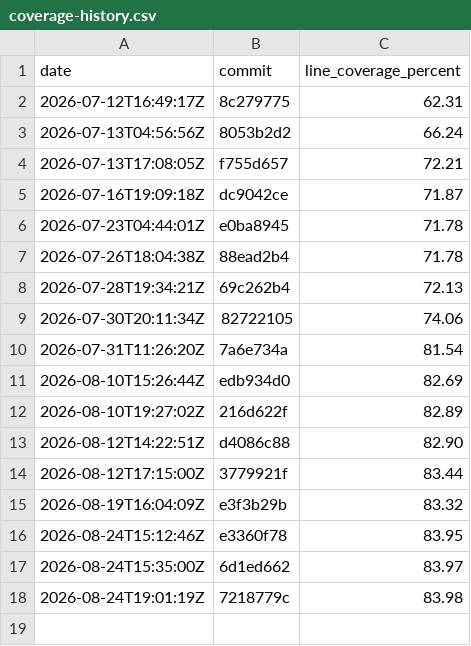
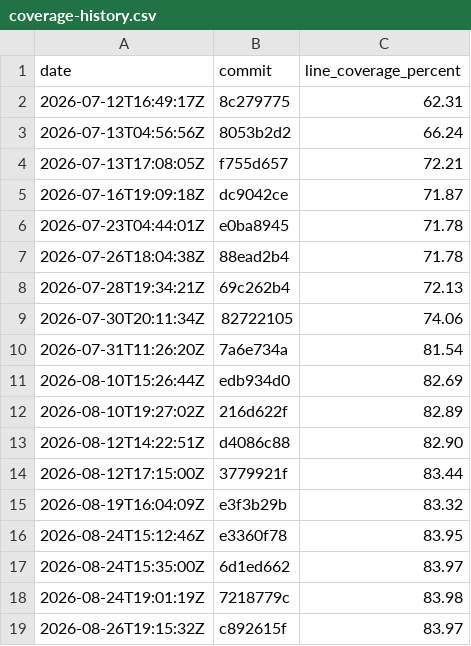
Before and after one commit to evanalyzer/evanalyzer, a CSV file: docs/coverage-history.csv, drawn as a sheet; the diff names each change by its address in the sheet, - before the commit and + after, or states it on an @@ line.

```diff
--- a/docs/coverage-history.csv
+++ b/docs/coverage-history.csv
+row 19: 2026-08-26T19:15:32Z | c892615f | 83.97
```
Also changed, not shown: 1 other file.
